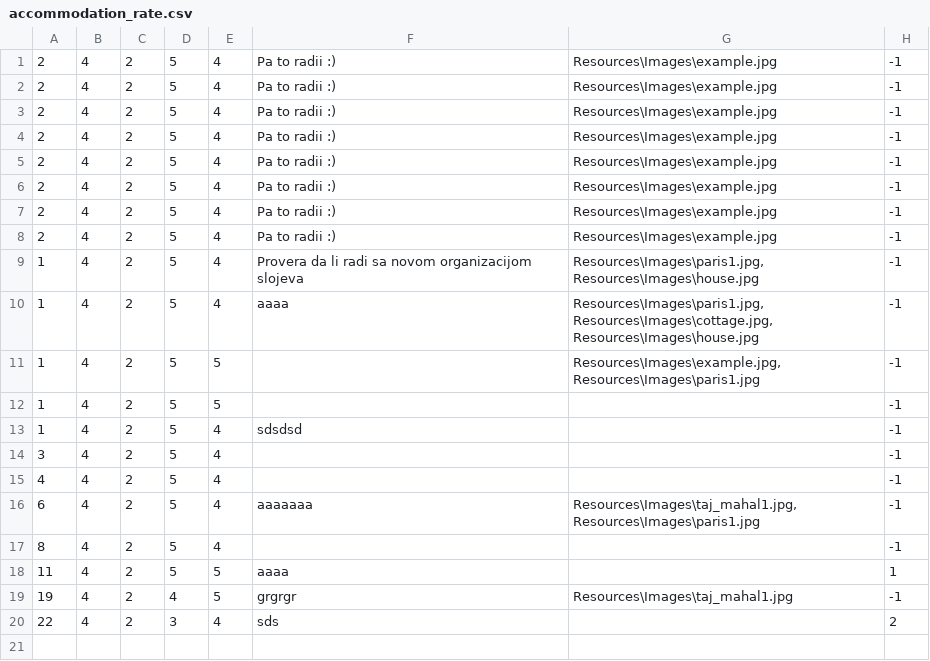
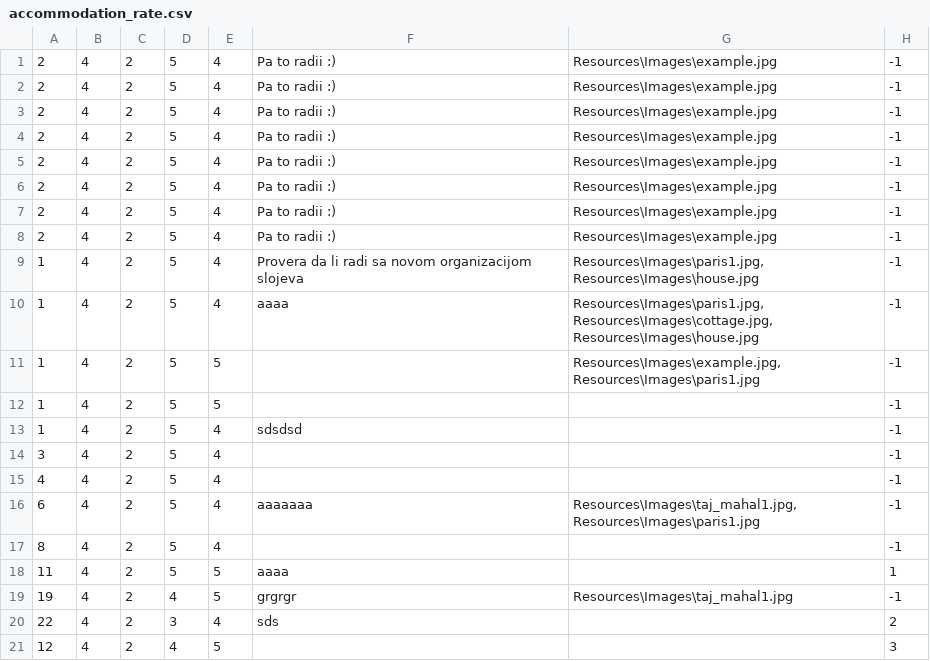
Before and after one commit to katarinap02/booking-application, a CSV file: Resources/Data/accommodation_rate.csv, drawn as a sheet; the diff names each change by its address in the sheet, - before the commit and + after, or states it on an @@ line.

```diff
--- a/Resources/Data/accommodation_rate.csv
+++ b/Resources/Data/accommodation_rate.csv
+row 21: 12 | 4 | 2 | 4 | 5 |  |  | 3
```
Also changed, not shown: Resources/Data/renovation_recommendations.csv, 7 other files.
